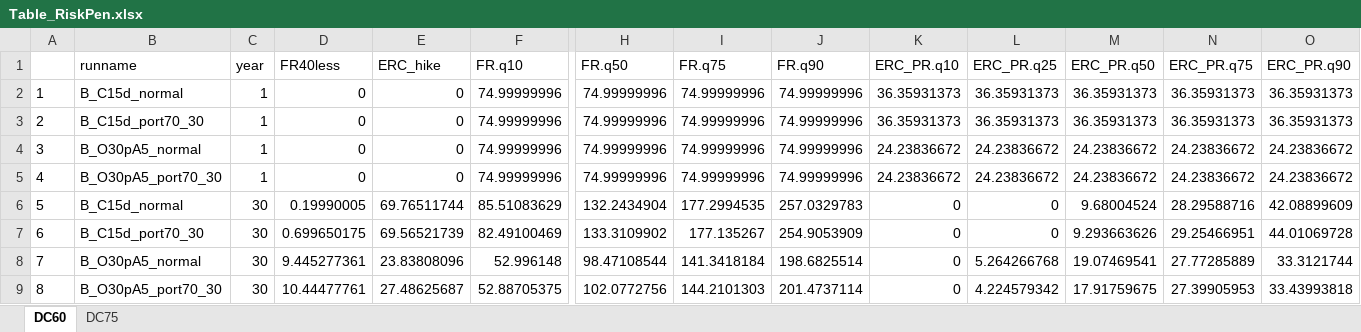
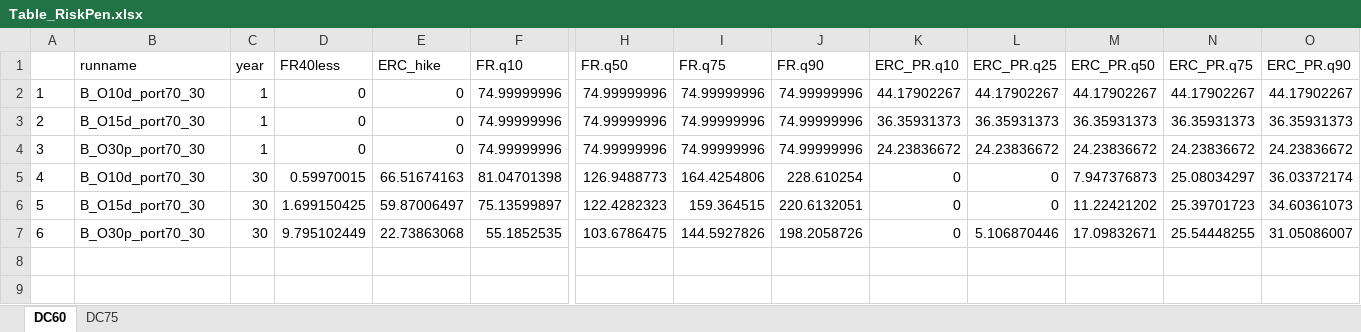
Before and after one commit to yimengyin16/PenSimMacro_Data, an Excel workbook: outputs_report/Table_RiskPen.xlsx, sheet DC60, drawn as a sheet; only a part is shown, gaps mark what is left out; values as stored, in another font and other column widths than the file's, no borders; removed rows and columns are numbered as before the commit, all else as after; rows hold the shown columns only; the diff names each change by its address in the sheet, - before the commit and + after, or states it on an @@ line.

```diff
--- a/outputs_report/Table_RiskPen.xlsx (sheet DC60)
+++ b/outputs_report/Table_RiskPen.xlsx (sheet DC60)
-B2 (runname): B_C15d_normal
+B2 (runname): B_O10d_port70_30
-K2 (ERC_PR.q10): 36.35931373
+K2 (ERC_PR.q10): 44.17902267
-L2 (ERC_PR.q25): 36.35931373
+L2 (ERC_PR.q25): 44.17902267
-M2 (ERC_PR.q50): 36.35931373
+M2 (ERC_PR.q50): 44.17902267
-N2 (ERC_PR.q75): 36.35931373
+N2 (ERC_PR.q75): 44.17902267
-O2 (ERC_PR.q90): 36.35931373
+O2 (ERC_PR.q90): 44.17902267
-B3 (runname): B_C15d_port70_30
+B3 (runname): B_O15d_port70_30
-row 4: 3 | B_O30pA5_normal | 1 | 0 | 0 | 74.99999996 | 74.99999996 | 74.99999996 | 74.99999996 | 24.23836672 | 24.23836672 | 24.23836672 | 24.23836672 | 24.23836672
@@ column A renumbered in row 4 @@
-B4 (runname): B_O30pA5_port70_30
+B4 (runname): B_O30p_port70_30
-row 6: 5 | B_C15d_normal | 30 | 0.19990005 | 69.76511744 | 85.51083629 | 132.2434904 | 177.2994535 | 257.0329783 | 0 | 0 | 9.68004524 | 28.29588716 | 42.08899609
-row 7: 6 | B_C15d_port70_30 | 30 | 0.699650175 | 69.56521739 | 82.49100469 | 133.3109902 | 177.135267 | 254.9053909 | 0 | 0 | 9.293663626 | 29.25466951 | 44.01069728
-row 8: 7 | B_O30pA5_normal | 30 | 9.445277361 | 23.83808096 | 52.996148 | 98.47108544 | 141.3418184 | 198.6825514 | 0 | 5.264266768 | 19.07469541 | 27.77285889 | 33.3121744
-row 9: 8 | B_O30pA5_port70_30 | 30 | 10.44477761 | 27.48625687 | 52.88705375 | 102.0772756 | 144.2101303 | 201.4737114 | 0 | 4.224579342 | 17.91759675 | 27.39905953 | 33.43993818
+row 5: 4 | B_O10d_port70_30 | 30 | 0.59970015 | 66.51674163 | 81.04701398 | 126.9488773 | 164.4254806 | 228.610254 | 0 | 0 | 7.947376873 | 25.08034297 | 36.03372174
+row 6: 5 | B_O15d_port70_30 | 30 | 1.699150425 | 59.87006497 | 75.13599897 | 122.4282323 | 159.364515 | 220.6132051 | 0 | 0 | 11.22421202 | 25.39701723 | 34.60361073
+row 7: 6 | B_O30p_port70_30 | 30 | 9.795102449 | 22.73863068 | 55.1852535 | 103.6786475 | 144.5927826 | 198.2058726 | 0 | 5.106870446 | 17.09832671 | 25.54448255 | 31.05086007
```
Also changed, not shown: sheet DC75, outputs_report/Report_tables_part1(2).xlsx, outputs_report/Table_RiskGov_ERC_tax_risk.xlsx, 13 other files.
